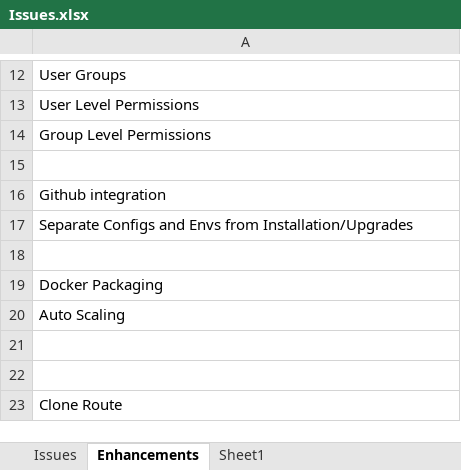
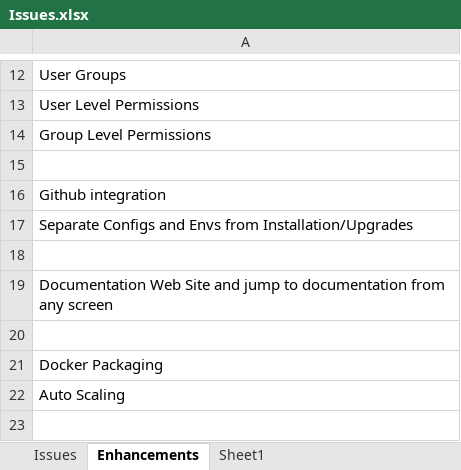
Before and after one commit to padmaramaraju/naimix, an Excel workbook: Issues.xlsx, sheet Enhancements, drawn as a sheet; only a part is shown, gaps mark what is left out; the shorter side is filled out with more unchanged rows; values as stored, in another font and other column widths than the file's, no borders; the diff names each change by its address in the sheet, - before the commit and + after, or states it on an @@ line.

```diff
--- a/Issues.xlsx (sheet Enhancements)
+++ b/Issues.xlsx (sheet Enhancements)
+row 19: Documentation Web Site and jump to documentation from any screen
+row 20: (empty)
```
Also changed, not shown: 5 other files.
